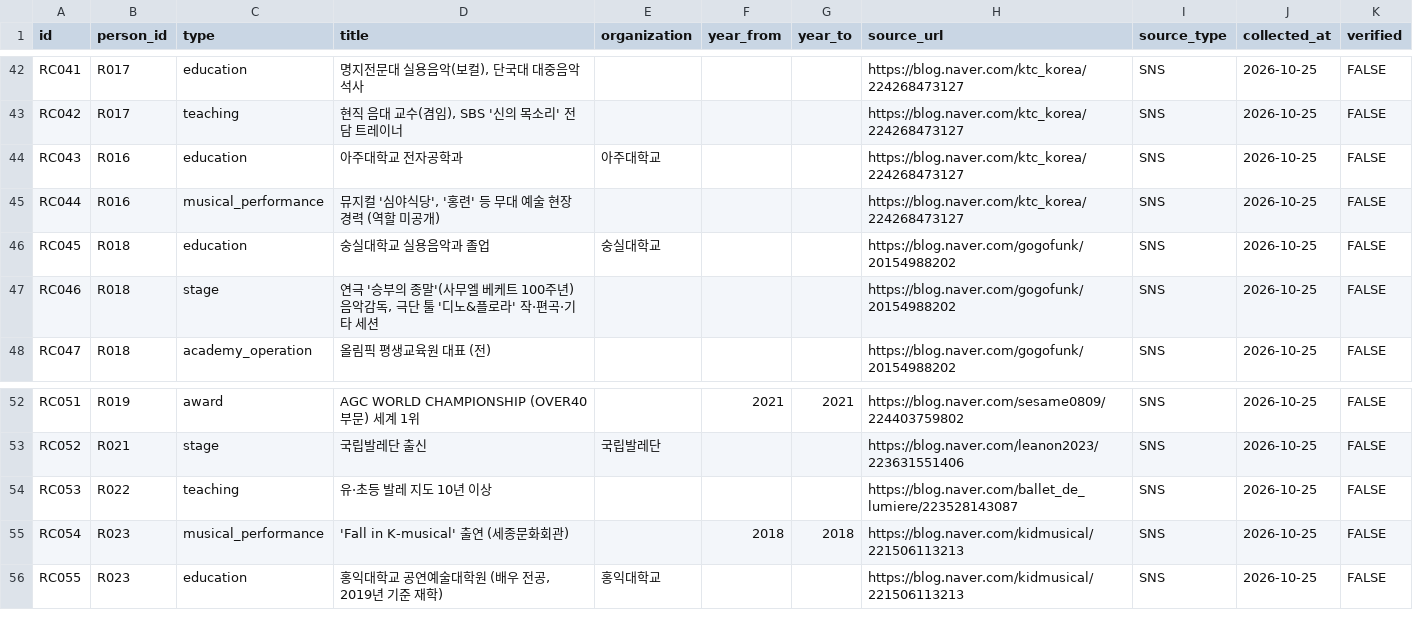
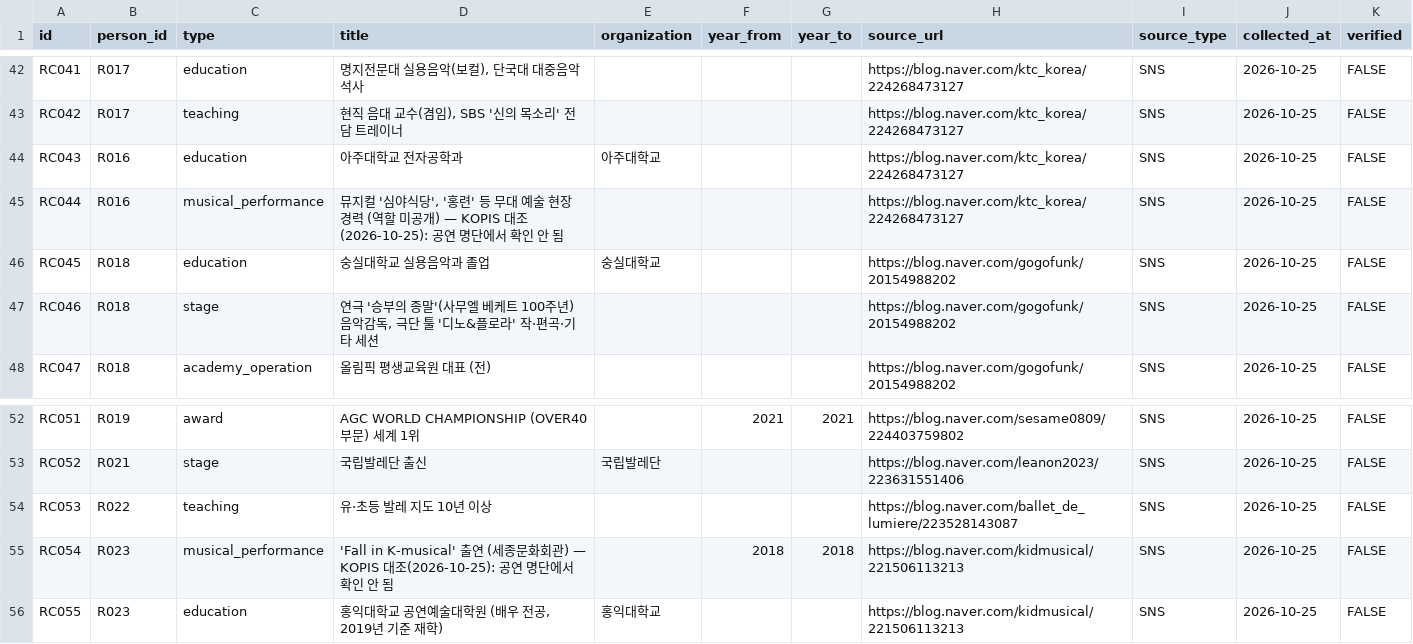
Before and after one commit to hokhokhokhok/Idol-match, a CSV file: magok-academy/data/career_items.csv, drawn as a sheet; only a part is shown, gaps mark what is left out.

```diff
--- a/magok-academy/data/career_items.csv
+++ b/magok-academy/data/career_items.csv
@@ -44,3 +44,3 @@ RC042,R017,teaching,"현직 음대 교수(겸임), SBS '신의 목소리' 전담
 RC043,R016,education,아주대학교 전자공학과,아주대학교,,,https://blog.naver.com/ktc_korea/224268473127,SNS,2026-10-25,FALSE
-RC044,R016,musical_performance,"뮤지컬 '심야식당', '홍련' 등 무대 예술 현장 경력 (역할 미공개)",,,,https://blog.naver.com/ktc_korea/224268473127,SNS,2026-10-25,FALSE
+RC044,R016,musical_performance,"뮤지컬 '심야식당', '홍련' 등 무대 예술 현장 경력 (역할 미공개) — KOPIS 대조(2026-10-25): 공연 명단에서 확인 안 됨",,,,https://blog.naver.com/ktc_korea/224268473127,SNS,2026-10-25,FALSE
 RC045,R018,education,숭실대학교 실용음악과 졸업,숭실대학교,,,https://blog.naver.com/gogofunk/20154988202,SNS,2026-10-25,FALSE
@@ -54,3 +54,3 @@ RC052,R021,stage,국립발레단 출신,국립발레단,,,https://blog.naver.com
 RC053,R022,teaching,유·초등 발레 지도 10년 이상,,,,https://blog.naver.com/ballet_de_lumiere/223528143087,SNS,2026-10-25,FALSE
-RC054,R023,musical_performance,'Fall in K-musical' 출연 (세종문화회관),,2018,2018,https://blog.naver.com/kidmusical/221506113213,SNS,2026-10-25,FALSE
+RC054,R023,musical_performance,'Fall in K-musical' 출연 (세종문화회관) — KOPIS 대조(2026-10-25): 공연 명단에서 확인 안 됨,,2018,2018,https://blog.naver.com/kidmusical/221506113213,SNS,2026-10-25,FALSE
 RC055,R023,education,"홍익대학교 공연예술대학원 (배우 전공, 2019년 기준 재학)",홍익대학교,,,https://blog.naver.com/kidmusical/221506113213,SNS,2026-10-25,FALSE
```
Also changed, not shown: 5 other files.
